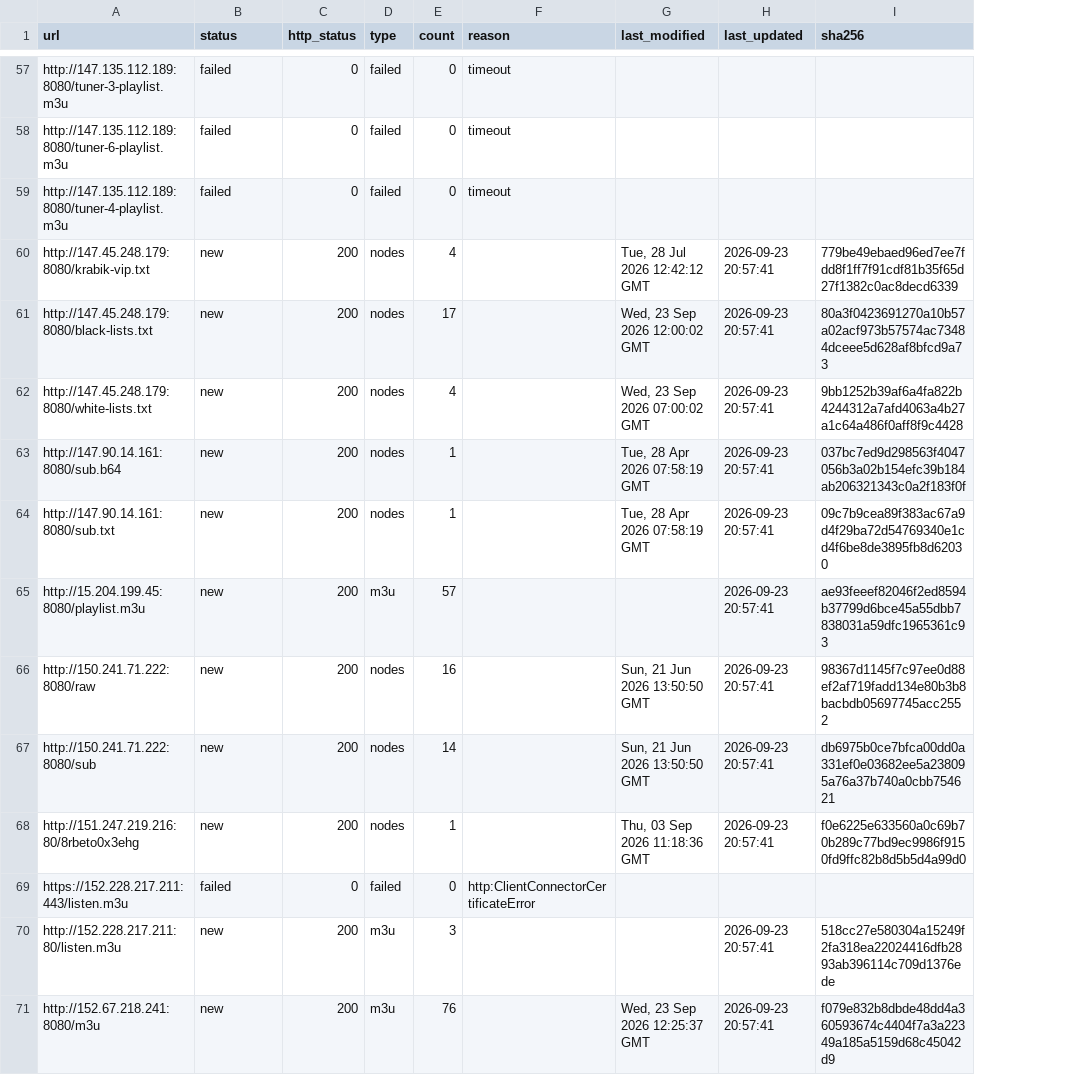
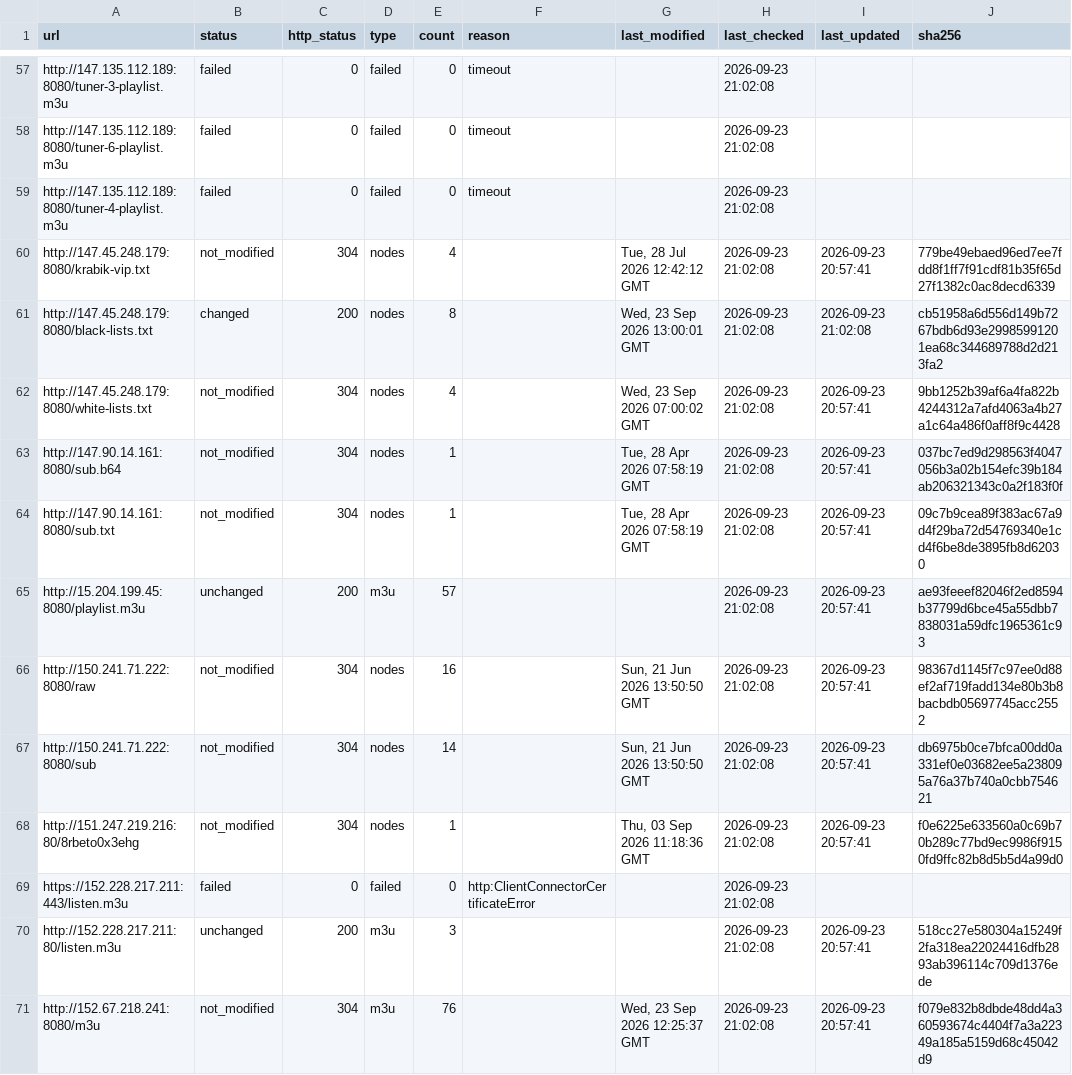
Before and after one commit to qjlxg/ddns, a CSV file: output/statistics.csv, drawn as a sheet; only a part is shown, gaps mark what is left out; addresses are those after the commit; the diff covers the shown part only; the diff names each change by its address in the sheet, - before the commit and + after, or states it on an @@ line.

```diff
--- a/output/statistics.csv
+++ b/output/statistics.csv
+column H (last_checked), rows 57-71: all 2026-09-23 21:02:08
-B60 (status): new
+B60 (status): not_modified
-C60 (http_status): 200
+C60 (http_status): 304
-B61 (status): new
+B61 (status): changed
-E61 (count): 17
+E61 (count): 8
-G61 (last_modified): Wed, 23 Sep 2026 12:00:02 GMT
+G61 (last_modified): Wed, 23 Sep 2026 13:00:01 GMT
-I61 (last_updated): 2026-09-23 20:57:41
+I61 (last_updated): 2026-09-23 21:02:08
-J61 (sha256): 80a3f0423691270a10b57a02acf973b57574ac73484dceee5d628af8bfcd9a73
+J61 (sha256): cb51958a6d556d149b7267bdb6d93e29985991201ea68c344689788d2d213fa2
-B62:B64 (status): new
+B62:B64 (status): not_modified
-C62:C64 (http_status): 200
+C62:C64 (http_status): 304
-B65 (status): new
+B65 (status): unchanged
-B66:B68 (status): new
+B66:B68 (status): not_modified
-C66:C68 (http_status): 200
+C66:C68 (http_status): 304
-B70 (status): new
+B70 (status): unchanged
-B71 (status): new
+B71 (status): not_modified
-C71 (http_status): 200
+C71 (http_status): 304
```
Also changed, not shown: 64 edited cells elsewhere in this file, output/failed.csv, 5 other files.
